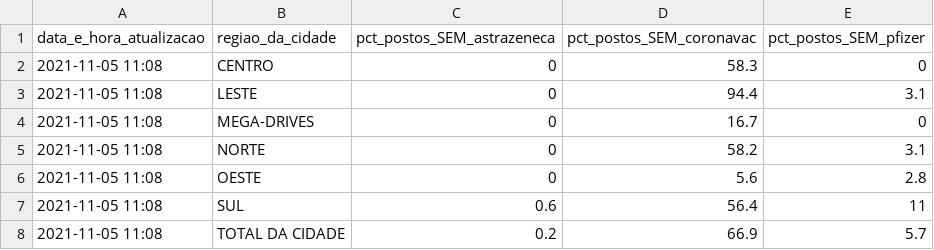
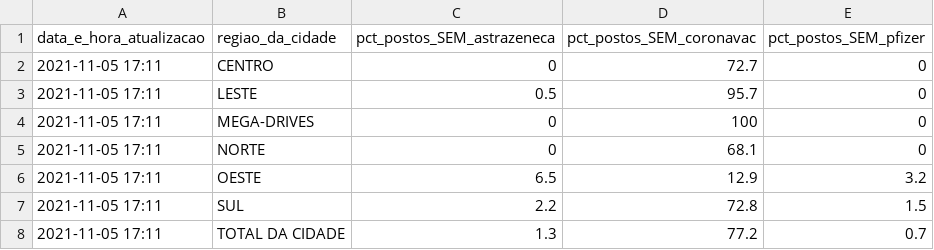
Before and after one commit to anacarolinamoreno/filometro, a CSV file: dados/resumo_mais_atual.csv, drawn as a sheet.

Commit message:
Coleta dos dados: 05/11 - 17h11

```diff
--- a/dados/resumo_mais_atual.csv
+++ b/dados/resumo_mais_atual.csv
@@ -1,8 +1,8 @@
 "data_e_hora_atualizacao","regiao_da_cidade","pct_postos_SEM_astrazeneca","pct_postos_SEM_coronavac","pct_postos_SEM_pfizer"
-"2021-11-05 11:08","CENTRO",0,58.3,0
-"2021-11-05 11:08","LESTE",0,94.4,3.1
-"2021-11-05 11:08","MEGA-DRIVES",0,16.7,0
-"2021-11-05 11:08","NORTE",0,58.2,3.1
-"2021-11-05 11:08","OESTE",0,5.6,2.8
-"2021-11-05 11:08","SUL",0.6,56.4,11
-"2021-11-05 11:08","TOTAL DA CIDADE",0.2,66.9,5.7
+"2021-11-05 17:11","CENTRO",0,72.7,0
+"2021-11-05 17:11","LESTE",0.5,95.7,0
+"2021-11-05 17:11","MEGA-DRIVES",0,100,0
+"2021-11-05 17:11","NORTE",0,68.1,0
+"2021-11-05 17:11","OESTE",6.5,12.9,3.2
+"2021-11-05 17:11","SUL",2.2,72.8,1.5
+"2021-11-05 17:11","TOTAL DA CIDADE",1.3,77.2,0.7
```
